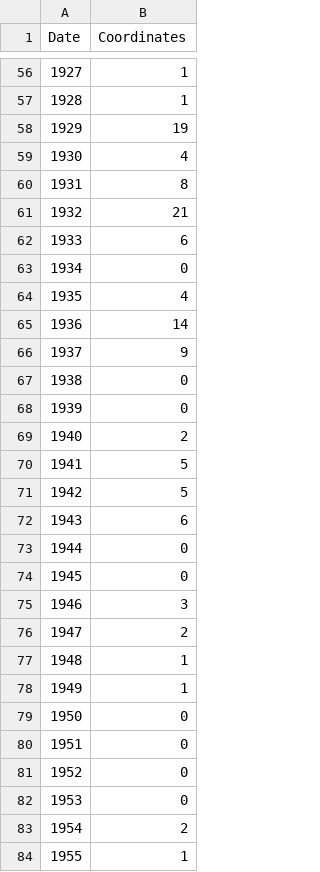
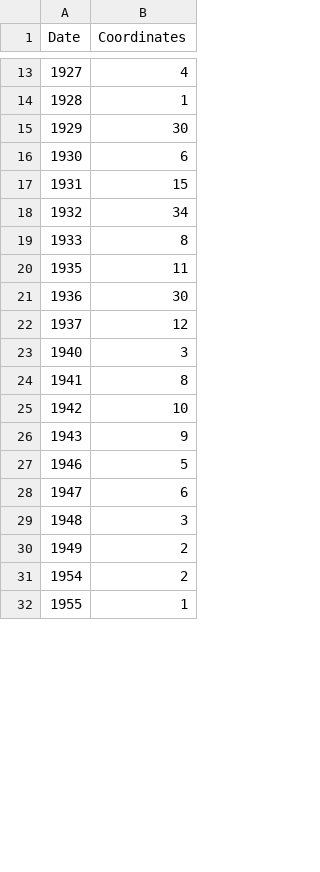
Before and after one commit to silviodc/Gazetteer, a CSV file: Collaborative_Gazetteer/speciesLinkNew.csv, drawn as a sheet; only a part is shown, gaps mark what is left out; the diff covers the shown part only.

```diff
--- a/Collaborative_Gazetteer/speciesLinkNew.csv
+++ b/Collaborative_Gazetteer/speciesLinkNew.csv
@@ -56,28 +13,19 @@ Date,Coordinates
-1927,1
+1927,4
 1928,1
-1929,19
-1930,4
-1931,8
-1932,21
-1933,6
-1934,0
-1935,4
-1936,14
-1937,9
-1938,0
-1939,0
-1940,2
-1941,5
-1942,5
-1943,6
-1944,0
-1945,0
-1946,3
-1947,2
-1948,1
-1949,1
-1950,0
-1951,0
-1952,0
-1953,0
+1929,30
+1930,6
+1931,15
+1932,34
+1933,8
+1935,11
+1936,30
+1937,12
+1940,3
+1941,8
+1942,10
+1943,9
+1946,5
+1947,6
+1948,3
+1949,2
 1954,2
```
Also changed, not shown: 46 removed rows and 61 edited cells elsewhere in this file, Collaborative_Gazetteer/speciesLink.csv, 12 other files.
